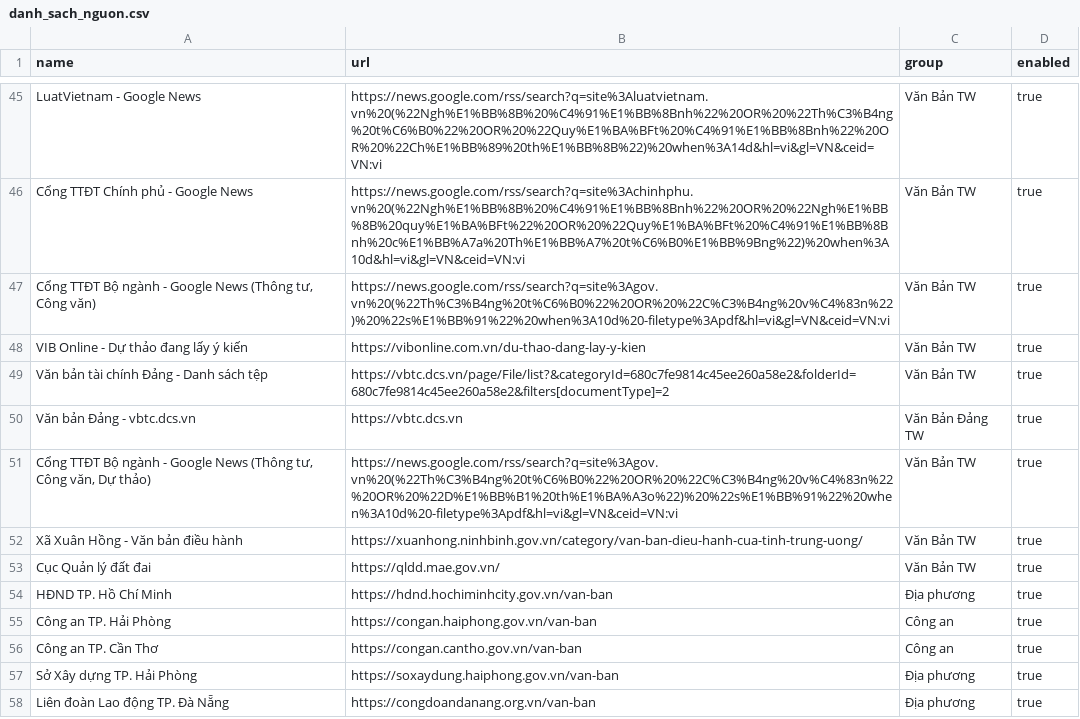
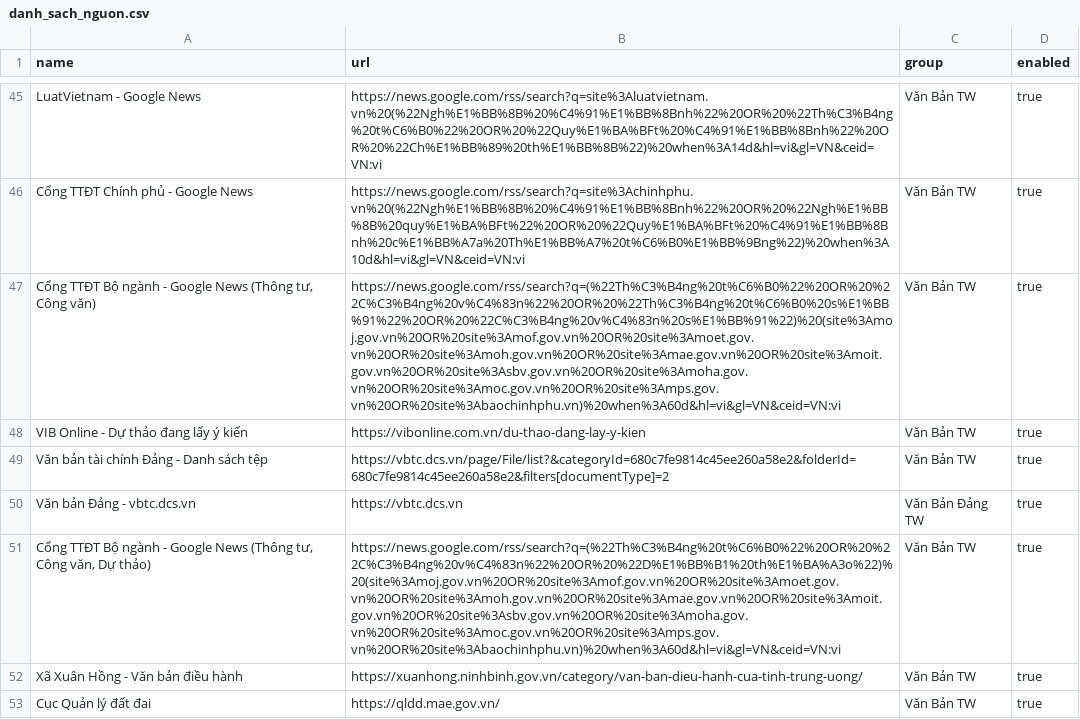
Before and after one commit to Drak-318/Tr-m-tin-t-c, a CSV file: danh_sach_nguon.csv, drawn as a sheet; only a part is shown, gaps mark what is left out; the shorter side is filled out with more unchanged rows.

Commit message:
Restrict ministry discovery RSS to central ministry domains, excluding provincial .gov.vn noise

```diff
--- a/danh_sach_nguon.csv
+++ b/danh_sach_nguon.csv
@@ -46,3 +46,3 @@ name,url,group,enabled
 "Cổng TTĐT Chính phủ - Google News","https://news.google.com/rss/search?q=site%3Achinhphu.vn%20(%22Ngh%E1%BB%8B%20%C4%91%E1%BB%8Bnh%22%20OR%20%22Ngh%E1%BB%8B%20quy%E1%BA%BFt%22%20OR%20%22Quy%E1%BA%BFt%20%C4%91%E1%BB%8Bnh%20c%E1%BB%A7a%20Th%E1%BB%A7%20t%C6%B0%E1%BB%9Bng%22)%20when%3A10d&hl=vi&gl=VN&ceid=VN:vi","Văn Bản TW","true"
-"Cổng TTĐT Bộ ngành - Google News (Thông tư, Công văn)","https://news.google.com/rss/search?q=site%3Agov.vn%20(%22Th%C3%B4ng%20t%C6%B0%22%20OR%20%22C%C3%B4ng%20v%C4%83n%22)%20%22s%E1%BB%91%22%20when%3A10d%20-filetype%3Apdf&hl=vi&gl=VN&ceid=VN:vi","Văn Bản TW","true"
+"Cổng TTĐT Bộ ngành - Google News (Thông tư, Công văn)","https://news.google.com/rss/search?q=(%22Th%C3%B4ng%20t%C6%B0%22%20OR%20%22C%C3%B4ng%20v%C4%83n%22%20OR%20%22Th%C3%B4ng%20t%C6%B0%20s%E1%BB%91%22%20OR%20%22C%C3%B4ng%20v%C4%83n%20s%E1%BB%91%22)%20(site%3Amoj.gov.vn%20OR%20site%3Amof.gov.vn%20OR%20site%3Amoet.gov.vn%20OR%20site%3Amoh.gov.vn%20OR%20site%3Amae.gov.vn%20OR%20site%3Amoit.gov.vn%20OR%20site%3Asbv.gov.vn%20OR%20site%3Amoha.gov.vn%20OR%20site%3Amoc.gov.vn%20OR%20site%3Amps.gov.vn%20OR%20site%3Abaochinhphu.vn)%20when%3A60d&hl=vi&gl=VN&ceid=VN:vi","Văn Bản TW","true"
 "VIB Online - Dự thảo đang lấy ý kiến","https://vibonline.com.vn/du-thao-dang-lay-y-kien","Văn Bản TW","true"
@@ -50,3 +50,3 @@ name,url,group,enabled
 "Văn bản Đảng - vbtc.dcs.vn","https://vbtc.dcs.vn","Văn Bản Đảng TW","true"
-"Cổng TTĐT Bộ ngành - Google News (Thông tư, Công văn, Dự thảo)","https://news.google.com/rss/search?q=site%3Agov.vn%20(%22Th%C3%B4ng%20t%C6%B0%22%20OR%20%22C%C3%B4ng%20v%C4%83n%22%20OR%20%22D%E1%BB%B1%20th%E1%BA%A3o%22)%20%22s%E1%BB%91%22%20when%3A10d%20-filetype%3Apdf&hl=vi&gl=VN&ceid=VN:vi","Văn Bản TW","true"
+"Cổng TTĐT Bộ ngành - Google News (Thông tư, Công văn, Dự thảo)","https://news.google.com/rss/search?q=(%22Th%C3%B4ng%20t%C6%B0%22%20OR%20%22C%C3%B4ng%20v%C4%83n%22%20OR%20%22D%E1%BB%B1%20th%E1%BA%A3o%22)%20(site%3Amoj.gov.vn%20OR%20site%3Amof.gov.vn%20OR%20site%3Amoet.gov.vn%20OR%20site%3Amoh.gov.vn%20OR%20site%3Amae.gov.vn%20OR%20site%3Amoit.gov.vn%20OR%20site%3Asbv.gov.vn%20OR%20site%3Amoha.gov.vn%20OR%20site%3Amoc.gov.vn%20OR%20site%3Amps.gov.vn%20OR%20site%3Abaochinhphu.vn)%20when%3A60d&hl=vi&gl=VN&ceid=VN:vi","Văn Bản TW","true"
 "Xã Xuân Hồng - Văn bản điều hành","https://xuanhong.ninhbinh.gov.vn/category/van-ban-dieu-hanh-cua-tinh-trung-uong/","Văn Bản TW","true"
```
